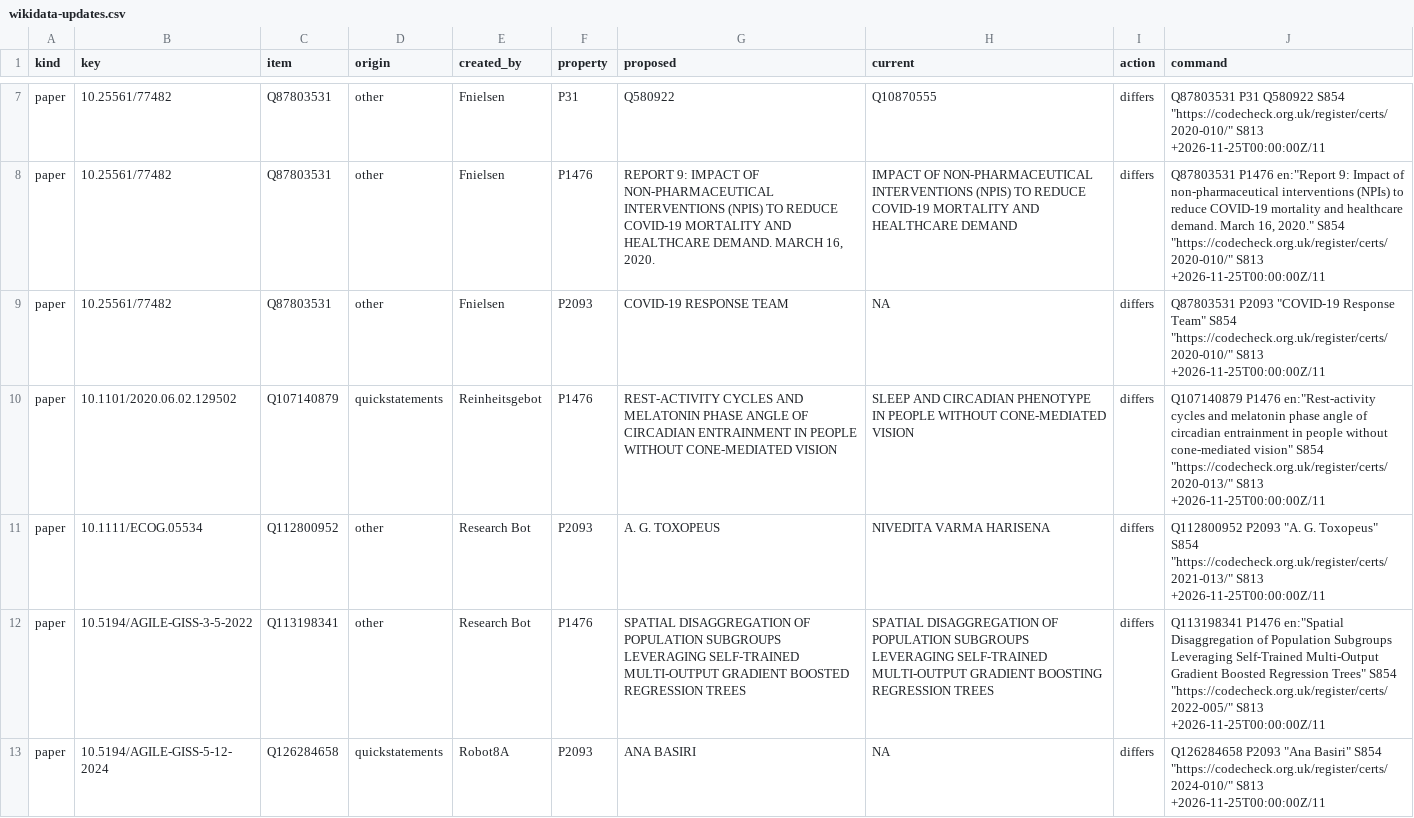
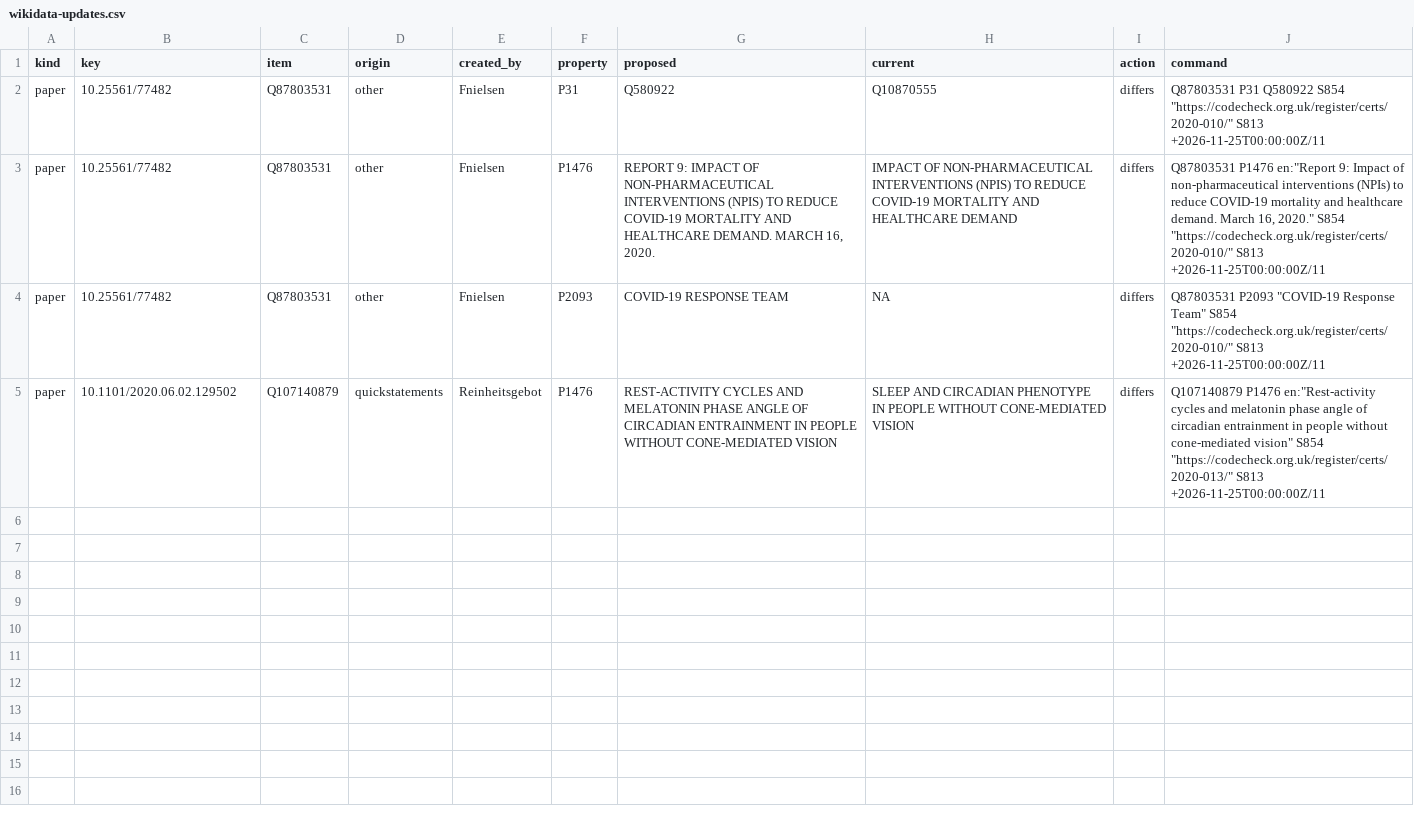
Before and after one commit to codecheckers/codecheck, a CSV file: wikidata/wikidata-updates.csv, drawn as a sheet; only a part is shown, gaps mark what is left out; the diff covers the shown part only.

```diff
--- a/wikidata/wikidata-updates.csv
+++ b/wikidata/wikidata-updates.csv
@@ -10,4 +5 @@
 "paper","10.1101/2020.06.02.129502","Q107140879","quickstatements","Reinheitsgebot","P1476","REST-ACTIVITY CYCLES AND MELATONIN PHASE ANGLE OF CIRCADIAN ENTRAINMENT IN PEOPLE WITHOUT CONE-MEDIATED VISION","SLEEP AND CIRCADIAN PHENOTYPE IN PEOPLE WITHOUT CONE-MEDIATED VISION","differs","Q107140879	P1476	en:""Rest-activity cycles and melatonin phase angle of circadian entrainment in people without cone-mediated vision""	S854	""https://codecheck.org.uk/register/certs/2020-013/""	S813	+2026-11-25T00:00:00Z/11"
-"paper","10.1111/ECOG.05534","Q112800952","other","Research Bot","P2093","A. G. TOXOPEUS","NIVEDITA VARMA HARISENA","differs","Q112800952	P2093	""A. G. Toxopeus""	S854	""https://codecheck.org.uk/register/certs/2021-013/""	S813	+2026-11-25T00:00:00Z/11"
-"paper","10.5194/AGILE-GISS-3-5-2022","Q113198341","other","Research Bot","P1476","SPATIAL DISAGGREGATION OF POPULATION SUBGROUPS LEVERAGING SELF-TRAINED MULTI-OUTPUT GRADIENT BOOSTED REGRESSION TREES","SPATIAL DISAGGREGATION OF POPULATION SUBGROUPS LEVERAGING SELF-TRAINED MULTI-OUTPUT GRADIENT BOOSTING REGRESSION TREES","differs","Q113198341	P1476	en:""Spatial Disaggregation of Population Subgroups Leveraging Self-Trained Multi-Output Gradient Boosted Regression Trees""	S854	""https://codecheck.org.uk/register/certs/2022-005/""	S813	+2026-11-25T00:00:00Z/11"
-"paper","10.5194/AGILE-GISS-5-12-2024","Q126284658","quickstatements","Robot8A","P2093","ANA BASIRI",NA,"differs","Q126284658	P2093	""Ana Basiri""	S854	""https://codecheck.org.uk/register/certs/2024-010/""	S813	+2026-11-25T00:00:00Z/11"
```
Also changed, not shown: 5 removed rows elsewhere in this file, wikidata/wikibase-log.csv.
